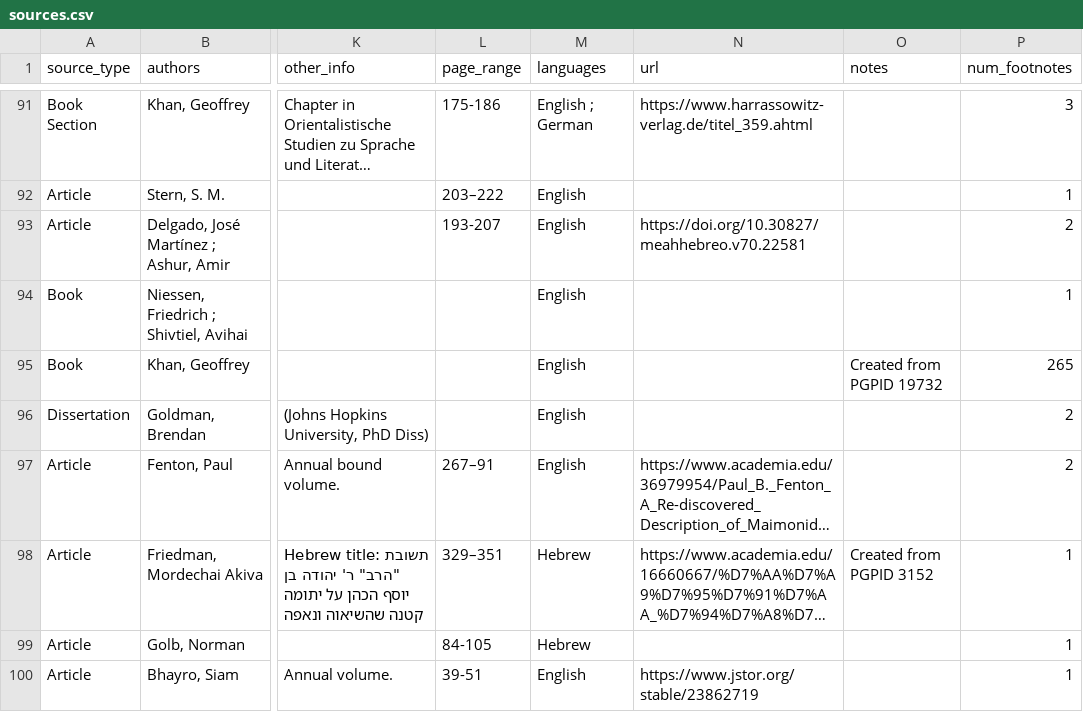
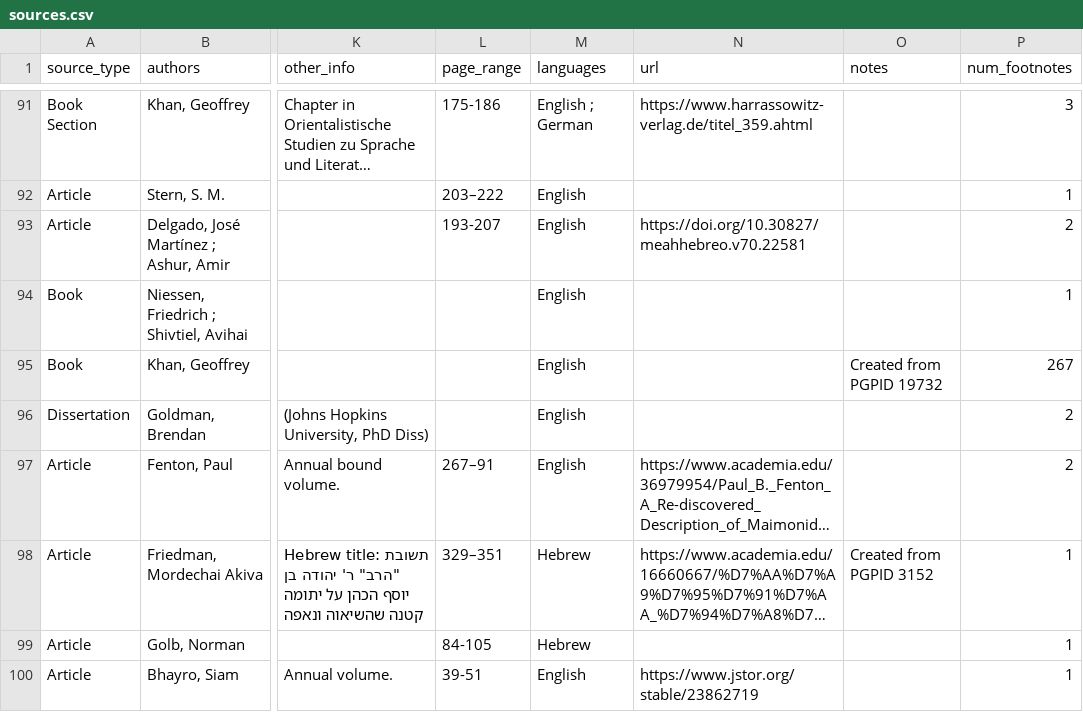
Before and after one commit to princetongenizalab/pgp-metadata, a CSV file: data/sources.csv, drawn as a sheet; only a part is shown, gaps mark what is left out; long unchanged cells end in …; the diff names each change by its address in the sheet, - before the commit and + after, or states it on an @@ line.

Commit message:
Automated metadata export from PGP - sources
Co-authored-by: Amel Bensalim

```diff
--- a/data/sources.csv
+++ b/data/sources.csv
-P95 (num_footnotes): 265
+P95 (num_footnotes): 267
```
